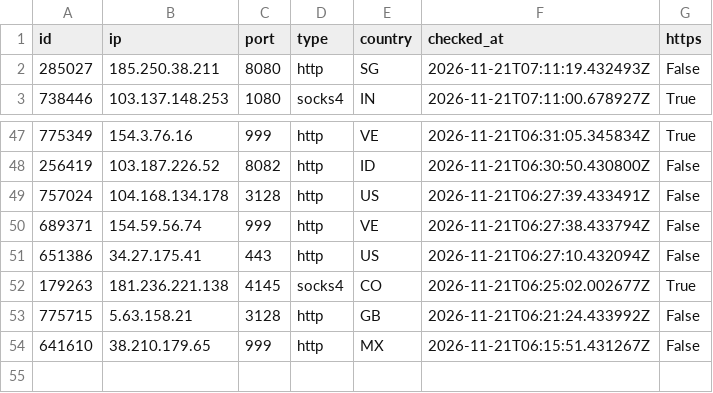
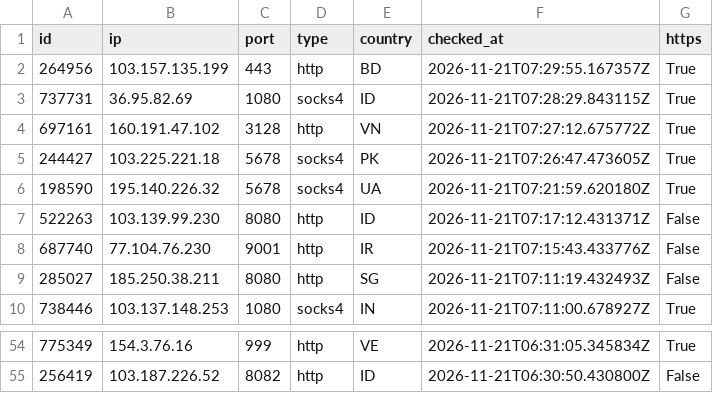
Before and after one commit to ShipHappensBro/Proxy-list, a CSV file: proxies.csv, drawn as a sheet; only a part is shown, gaps mark what is left out; removed rows and columns are numbered as before the commit, all else as after; the diff names each change by its address in the sheet, - before the commit and + after, or states it on an @@ line.

Commit message:
Update: 54 proxies | 2026-11-21 07:30:07.807297+00:00

```diff
--- a/proxies.csv
+++ b/proxies.csv
+row 2: 264956 | 103.157.135.199 | 443 | http | BD | 2026-11-21T07:29:55.167357Z | True
+row 3: 737731 | 36.95.82.69 | 1080 | socks4 | ID | 2026-11-21T07:28:29.843115Z | True
+row 4: 697161 | 160.191.47.102 | 3128 | http | VN | 2026-11-21T07:27:12.675772Z | True
+row 5: 244427 | 103.225.221.18 | 5678 | socks4 | PK | 2026-11-21T07:26:47.473605Z | True
+row 6: 198590 | 195.140.226.32 | 5678 | socks4 | UA | 2026-11-21T07:21:59.620180Z | True
+row 7: 522263 | 103.139.99.230 | 8080 | http | ID | 2026-11-21T07:17:12.431371Z | False
+row 8: 687740 | 77.104.76.230 | 9001 | http | IR | 2026-11-21T07:15:43.433776Z | False
-row 49: 757024 | 104.168.134.178 | 3128 | http | US | 2026-11-21T06:27:39.433491Z | False
-row 50: 689371 | 154.59.56.74 | 999 | http | VE | 2026-11-21T06:27:38.433794Z | False
-row 51: 651386 | 34.27.175.41 | 443 | http | US | 2026-11-21T06:27:10.432094Z | False
-row 52: 179263 | 181.236.221.138 | 4145 | socks4 | CO | 2026-11-21T06:25:02.002677Z | True
-row 53: 775715 | 5.63.158.21 | 3128 | http | GB | 2026-11-21T06:21:24.433992Z | False
-row 54: 641610 | 38.210.179.65 | 999 | http | MX | 2026-11-21T06:15:51.431267Z | False
```
Also changed, not shown: 5 other files.
